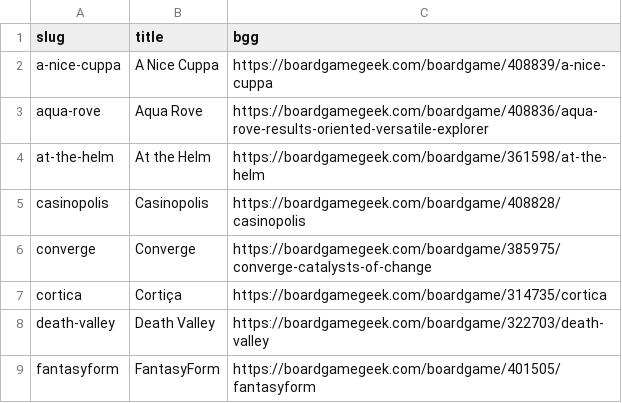
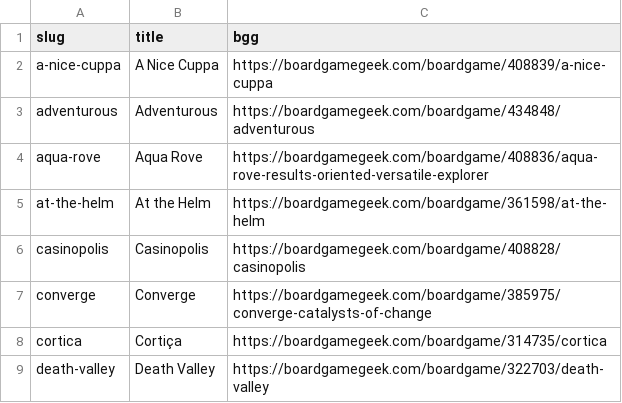
Before and after one commit to jamie/buttonshy-rules, a CSV file: src/_data/games.csv, drawn as a sheet; only a part is shown; the shorter side is filled out with more unchanged rows.

Commit message:
Adventurous

```diff
--- a/src/_data/games.csv
+++ b/src/_data/games.csv
@@ -2,2 +2,3 @@ slug,title,bgg
 a-nice-cuppa,A Nice Cuppa,https://boardgamegeek.com/boardgame/408839/a-nice-cuppa
+adventurous,Adventurous,https://boardgamegeek.com/boardgame/434848/adventurous
 aqua-rove,Aqua Rove,https://boardgamegeek.com/boardgame/408836/aqua-rove-results-oriented-versatile-explorer
```
Also changed, not shown: 13 other files.
